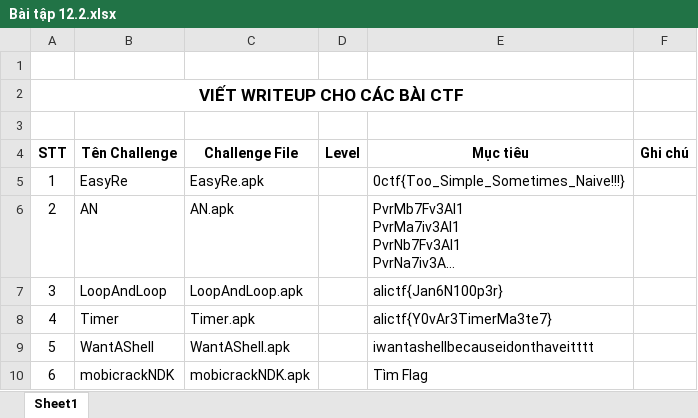
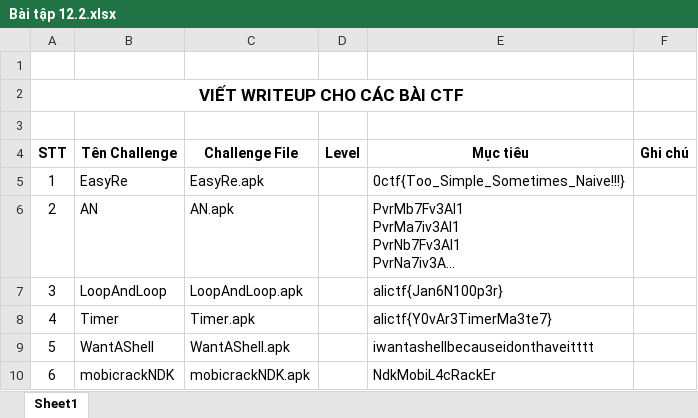
Before and after one commit to anhkiet1227/NT213_Web-and-Application-Security_Excercise, an Excel workbook: BT12/Bài tập 12.2.xlsx, sheet Sheet1, drawn as a sheet; long unchanged cells end in …; values as stored, in another font and other column widths than the file's, no borders; the diff names each change by its address in the sheet, - before the commit and + after, or states it on an @@ line.

```diff
--- a/BT12/Bài tập 12.2.xlsx (sheet Sheet1)
+++ b/BT12/Bài tập 12.2.xlsx (sheet Sheet1)
-E10 (Mục tiêu): Tìm Flag
+E10 (Mục tiêu): NdkMobiL4cRackEr
```
Also changed, not shown: 2 other files.
